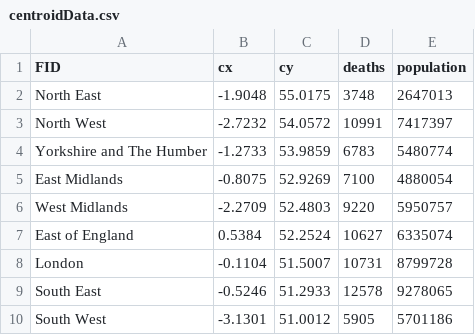
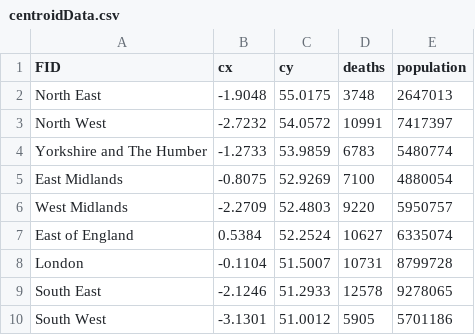
Before and after one commit to safaabdul/data, a CSV file: centroidData.csv, drawn as a sheet.

Commit message:
Update centroidData.csv

```diff
--- a/centroidData.csv
+++ b/centroidData.csv
@@ -8,3 +8,3 @@ East of England,0.5384,52.2524,10627,6335074
 London,-0.1104,51.5007,10731,8799728
-South East,-0.5246,51.2933,12578,9278065
+South East,-2.1246,51.2933,12578,9278065
 South West,-3.1301,51.0012,5905,5701186
```
